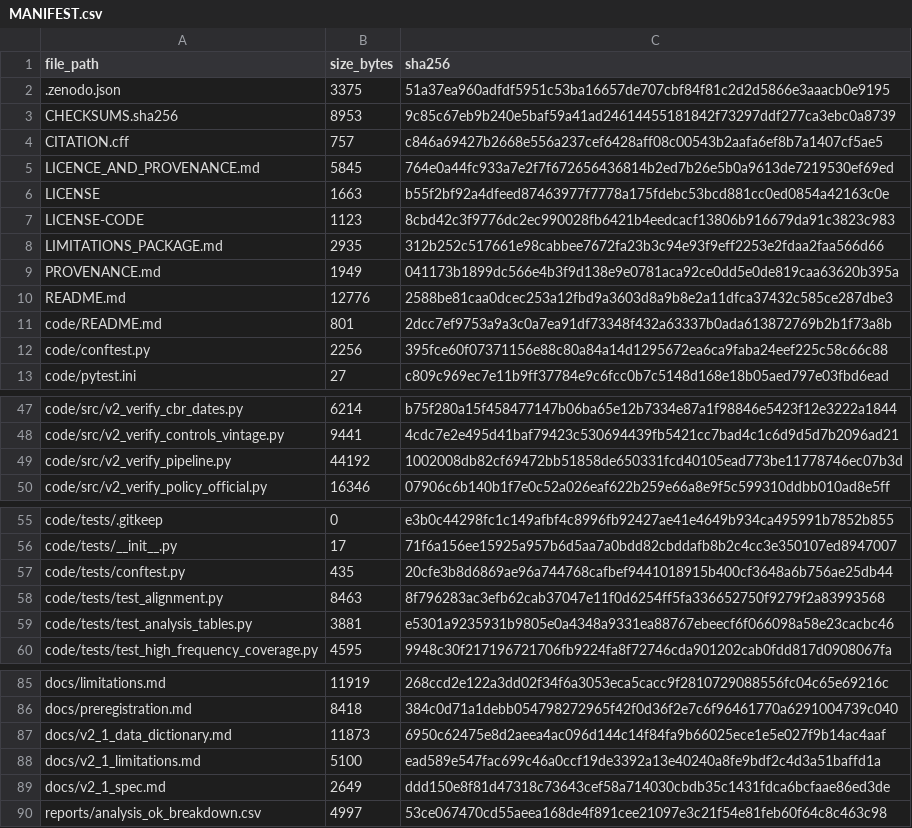
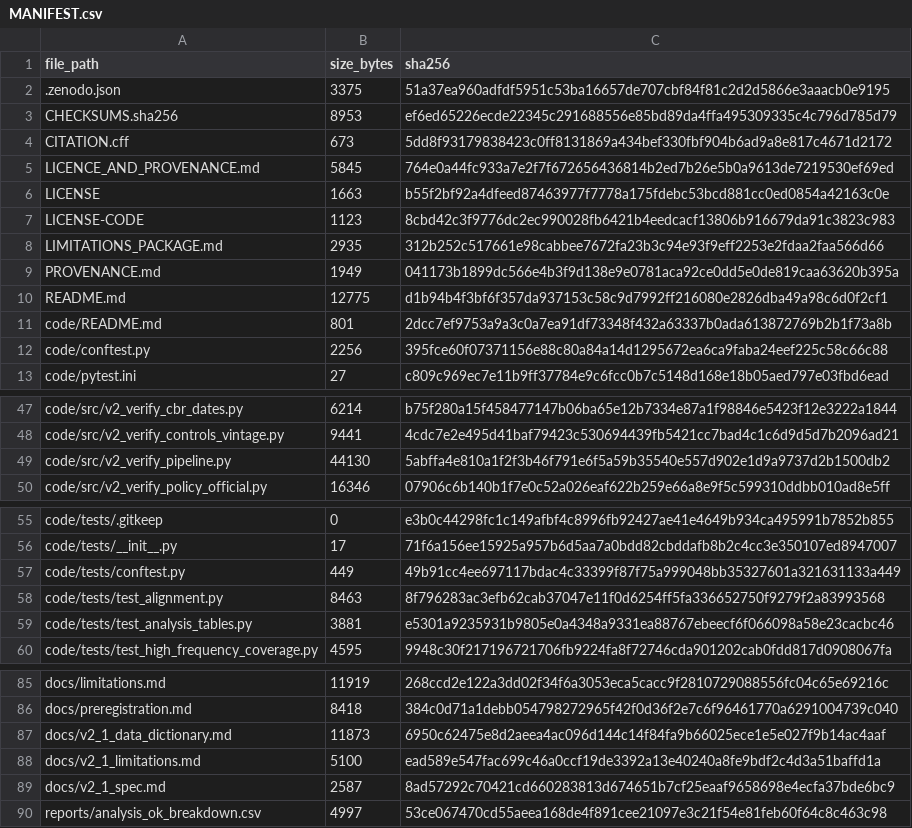
Before and after one commit to GauravJaypatre/MoTrans, a CSV file: zenodo_release/MANIFEST.csv, drawn as a sheet; only a part is shown, gaps mark what is left out.

Commit message:
fix(zenodo): finalize metadata validity, tighten placeholder audit, and rebuild release package

```diff
--- a/zenodo_release/MANIFEST.csv
+++ b/zenodo_release/MANIFEST.csv
@@ -2,4 +2,4 @@ file_path,size_bytes,sha256
 .zenodo.json,3375,51a37ea960adfdf5951c53ba16657de707cbf84f81c2d2d5866e3aaacb0e9195
-CHECKSUMS.sha256,8953,9c85c67eb9b240e5baf59a41ad24614455181842f73297ddf277ca3ebc0a8739
-CITATION.cff,757,c846a69427b2668e556a237cef6428aff08c00543b2aafa6ef8b7a1407cf5ae5
+CHECKSUMS.sha256,8953,ef6ed65226ecde22345c291688556e85bd89da4ffa495309335c4c796d785d79
+CITATION.cff,673,5dd8f93179838423c0ff8131869a434bef330fbf904b6ad9a8e817c4671d2172
 LICENCE_AND_PROVENANCE.md,5845,764e0a44fc933a7e2f7f672656436814b2ed7b26e5b0a9613de7219530ef69ed
@@ -9,3 +9,3 @@ LIMITATIONS_PACKAGE.md,2935,312b252c517661e98cabbee7672fa23b3c94e93f9eff2253e2fd
 PROVENANCE.md,1949,041173b1899dc566e4b3f9d138e9e0781aca92ce0dd5e0de819caa63620b395a
-README.md,12776,2588be81caa0dcec253a12fbd9a3603d8a9b8e2a11dfca37432c585ce287dbe3
+README.md,12775,d1b94b4f3bf6f357da937153c58c9d7992ff216080e2826dba49a98c6d0f2cf1
 code/README.md,801,2dcc7ef9753a9a3c0a7ea91df73348f432a63337b0ada613872769b2b1f73a8b
@@ -48,3 +48,3 @@ code/src/v2_verify_cbr_dates.py,6214,b75f280a15f458477147b06ba65e12b7334e87a1f98
 code/src/v2_verify_controls_vintage.py,9441,4cdc7e2e495d41baf79423c530694439fb5421cc7bad4c1c6d9d5d7b2096ad21
-code/src/v2_verify_pipeline.py,44192,1002008db82cf69472bb51858de650331fcd40105ead773be11778746ec07b3d
+code/src/v2_verify_pipeline.py,44130,5abffa4e810a1f2f3b46f791e6f5a59b35540e557d902e1d9a9737d2b1500db2
 code/src/v2_verify_policy_official.py,16346,07906c6b140b1f7e0c52a026eaf622b259e66a8e9f5c599310ddbb010ad8e5ff
@@ -56,3 +56,3 @@ code/tests/.gitkeep,0,e3b0c44298fc1c149afbf4c8996fb92427ae41e4649b934ca495991b78
 code/tests/__init__.py,17,71f6a156ee15925a957b6d5aa7a0bdd82cbddafb8b2c4cc3e350107ed8947007
-code/tests/conftest.py,435,20cfe3b8d6869ae96a744768cafbef9441018915b400cf3648a6b756ae25db44
+code/tests/conftest.py,449,49b91cc4ee697117bdac4c33399f87f75a999048bb35327601a321631133a449
 code/tests/test_alignment.py,8463,8f796283ac3efb62cab37047e11f0d6254ff5fa336652750f9279f2a83993568
@@ -88,3 +88,3 @@ docs/v2_1_data_dictionary.md,11873,6950c62475e8d2aeea4ac096d144c14f84fa9b66025ec
 docs/v2_1_limitations.md,5100,ead589e547fac699c46a0ccf19de3392a13e40240a8fe9bdf2c4d3a51baffd1a
-docs/v2_1_spec.md,2649,ddd150e8f81d47318c73643cef58a714030cbdb35c1431fdca6bcfaae86ed3de
+docs/v2_1_spec.md,2587,8ad57292c70421cd660283813d674651b7cf25eaaf9658698e4ecfa37bde6bc9
 reports/analysis_ok_breakdown.csv,4997,53ce067470cd55aeea168de4f891cee21097e3c21f54e81feb60f64c8c463c98
```
Also changed, not shown: 5 other files.
